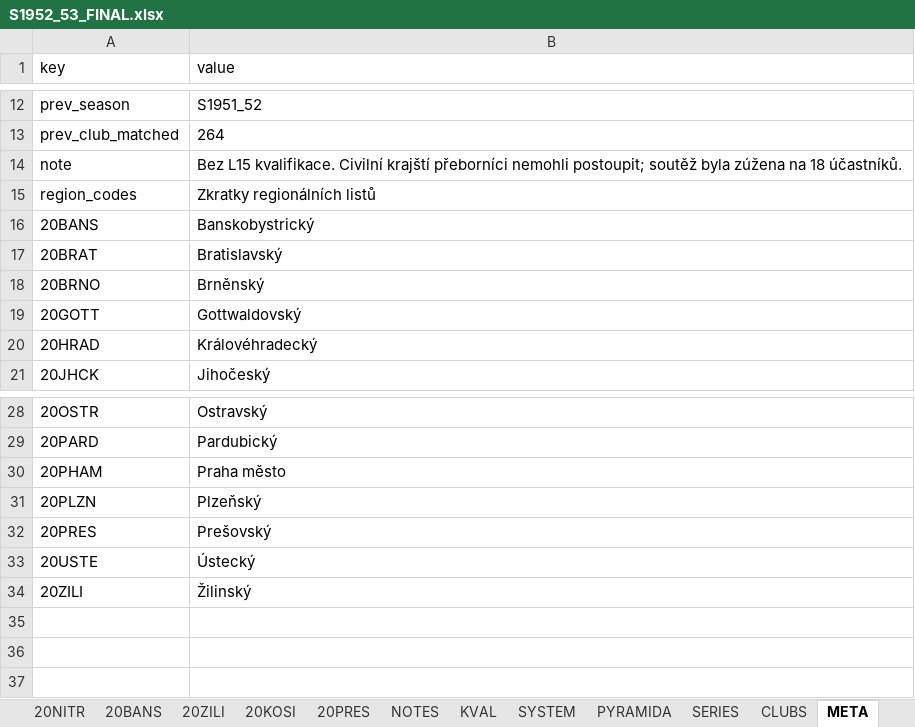
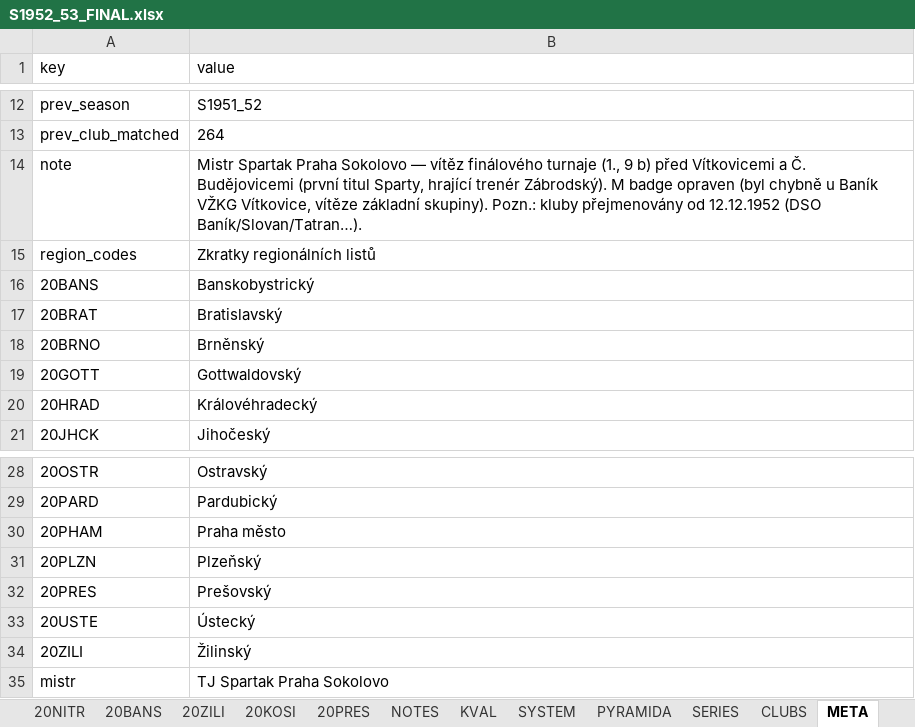
Before and after one commit to hchk1925/archiv, an Excel workbook: data/S1952_53_FINAL.xlsx, sheet META, drawn as a sheet; only a part is shown, gaps mark what is left out; values as stored, in another font and other column widths than the file's, no borders; the diff names each change by its address in the sheet, - before the commit and + after, or states it on an @@ line.

```diff
--- a/data/S1952_53_FINAL.xlsx (sheet META)
+++ b/data/S1952_53_FINAL.xlsx (sheet META)
-B14 (value): Bez L15 kvalifikace. Civilní krajští přeborníci nemohli postoupit; soutěž byla zúžena na 18 účastníků.
+B14 (value): Mistr Spartak Praha Sokolovo — vítěz finálového turnaje (1., 9 b) před Vítkovicemi a Č. Budějovicemi (první titul Sparty, hrající trenér Zábrodský). M badge opraven (byl chybně u Baník VŽKG Vítkovice, vítěze základní skupiny). Pozn.: kluby přejmenovány od 12.12.1952 (DSO Baník/Slovan/Tatran…).
+row 35: mistr | TJ Spartak Praha Sokolovo
```
Also changed, not shown: sheet 10_liga, sheet NOTES.
